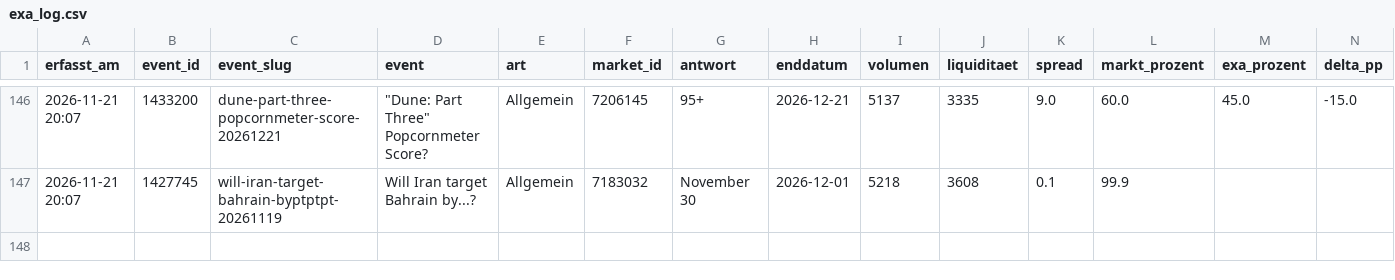
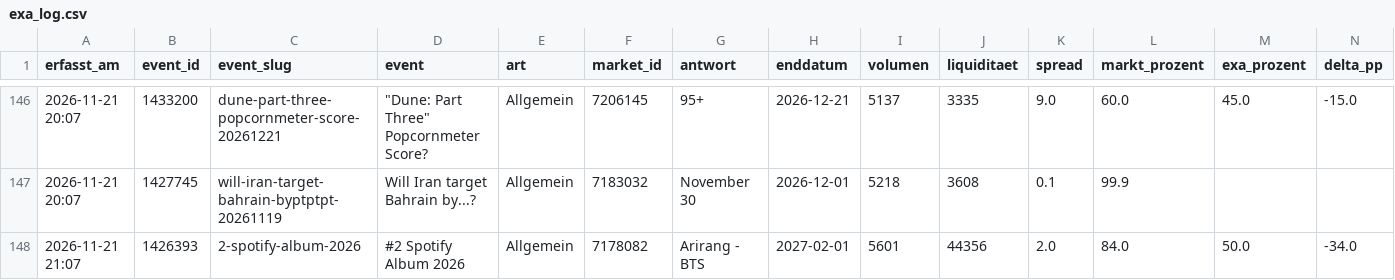
Before and after one commit to Fluc10/polymarket-scanner, a CSV file: data/exa_log.csv, drawn as a sheet; only a part is shown, gaps mark what is left out; rows hold the shown columns only; the diff names each change by its address in the sheet, - before the commit and + after, or states it on an @@ line.

```diff
--- a/data/exa_log.csv
+++ b/data/exa_log.csv
+row 148: 2026-11-21 21:07 | 1426393 | 2-spotify-album-2026 | #2 Spotify Album 2026 | Allgemein | 7178082 | Arirang - BTS | 2027-02-01 | 5601 | 44356 | 2.0 | 84.0 | 50.0 | -34.0
```
